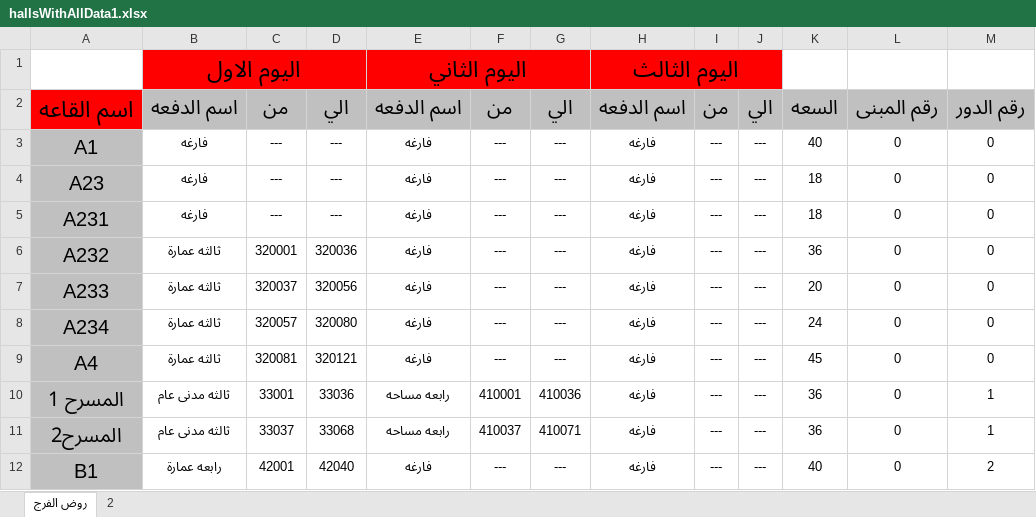
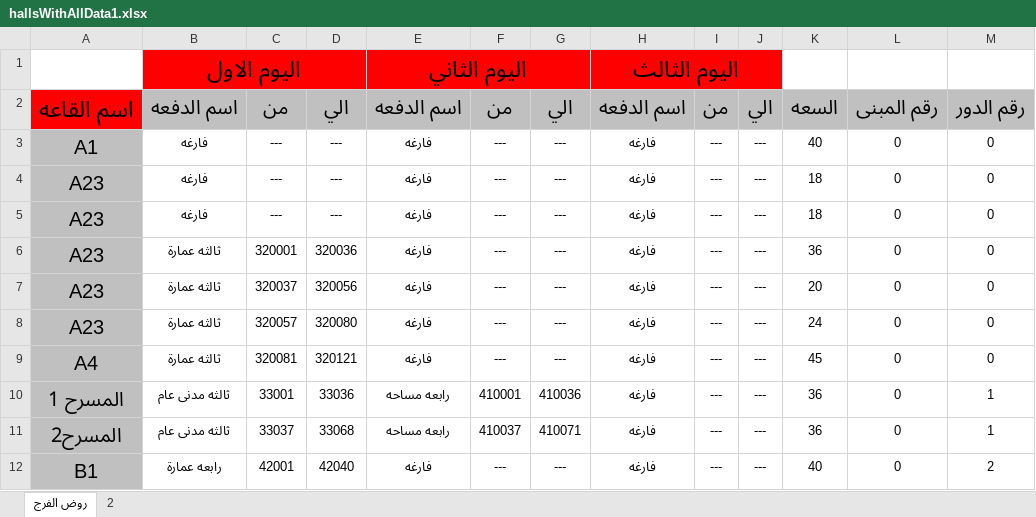
Before and after one commit to CSE-SUMMER-TRAINING/final-code, an Excel workbook: hallsWithAllData1.xlsx, sheet روض الفرج, drawn as a sheet; only a part is shown; values as stored, in another font and other column widths than the file's, no borders; the diff names each change by its address in the sheet, - before the commit and + after, or states it on an @@ line.

```diff
--- a/hallsWithAllData1.xlsx (sheet روض الفرج)
+++ b/hallsWithAllData1.xlsx (sheet روض الفرج)
-A5: A231
+A5: A23
-A6: A232
+A6: A23
-A7: A233
+A7: A23
-A8: A234
+A8: A23
```
Also changed, not shown: hallsWithAllData0.xlsx, قاعات خلفاوي.xlsx, 4 other files.
